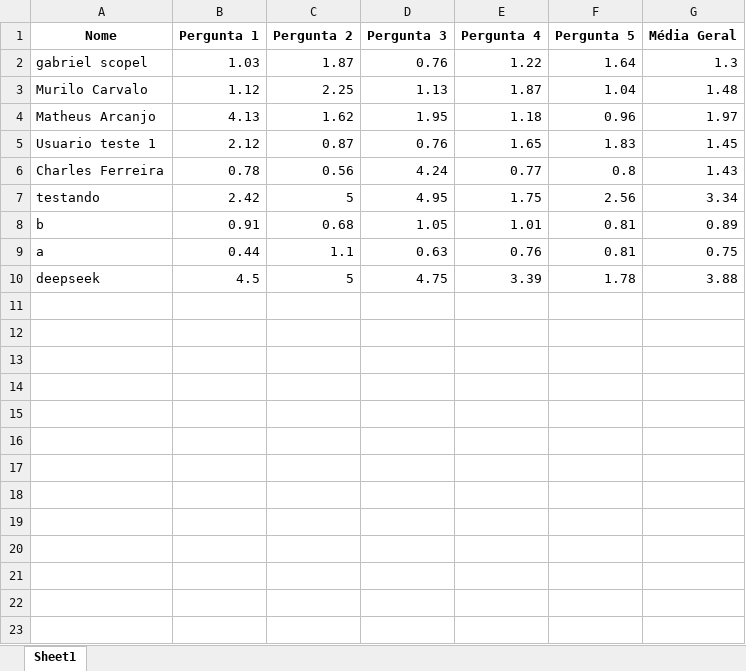
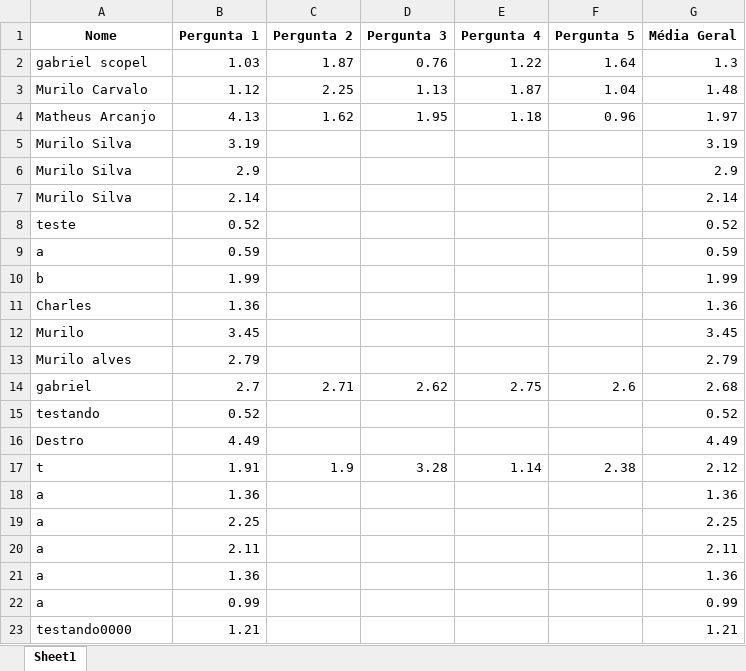
Before and after one commit to Gabriel-Scopel/TCC, an Excel workbook: Estudos/Interface/Usuario.xlsx, sheet Sheet1, drawn as a sheet; values as stored, in another font and other column widths than the file's, no borders; removed rows and columns are numbered as before the commit, all else as after; the diff names each change by its address in the sheet, - before the commit and + after, or states it on an @@ line.

Commit message:
adicionando versão final da interface e corrigindo endereços de carregamento dos modelos

```diff
--- a/Estudos/Interface/Usuario.xlsx (sheet Sheet1)
+++ b/Estudos/Interface/Usuario.xlsx (sheet Sheet1)
-row 5: Usuario teste 1 | 2.12 | 0.87 | 0.76 | 1.65 | 1.83 | 1.45
-row 6: Charles Ferreira | 0.78 | 0.56 | 4.24 | 0.77 | 0.8 | 1.43
-row 7: testando | 2.42 | 5 | 4.95 | 1.75 | 2.56 | 3.34
-row 8: b | 0.91 | 0.68 | 1.05 | 1.01 | 0.81 | 0.89
-row 9: a | 0.44 | 1.1 | 0.63 | 0.76 | 0.81 | 0.75
-row 10: deepseek | 4.5 | 5 | 4.75 | 3.39 | 1.78 | 3.88
+row 5: Murilo Silva | 3.19 |  |  |  |  | 3.19
+row 6: Murilo Silva | 2.9 |  |  |  |  | 2.9
+row 7: Murilo Silva | 2.14 |  |  |  |  | 2.14
+row 8: teste | 0.52 |  |  |  |  | 0.52
+row 9: a | 0.59 |  |  |  |  | 0.59
+row 10: b | 1.99 |  |  |  |  | 1.99
+row 11: Charles | 1.36 |  |  |  |  | 1.36
+row 12: Murilo | 3.45 |  |  |  |  | 3.45
+row 13: Murilo alves | 2.79 |  |  |  |  | 2.79
+row 14: gabriel | 2.7 | 2.71 | 2.62 | 2.75 | 2.6 | 2.68
+row 15: testando | 0.52 |  |  |  |  | 0.52
+row 16: Destro | 4.49 |  |  |  |  | 4.49
+row 17: t | 1.91 | 1.9 | 3.28 | 1.14 | 2.38 | 2.12
+row 18: a | 1.36 |  |  |  |  | 1.36
+row 19: a | 2.25 |  |  |  |  | 2.25
+row 20: a | 2.11 |  |  |  |  | 2.11
+row 21: a | 1.36 |  |  |  |  | 1.36
+row 22: a | 0.99 |  |  |  |  | 0.99
+row 23: testando0000 | 1.21 |  |  |  |  | 1.21
```
Also changed, not shown: 3 other files.
